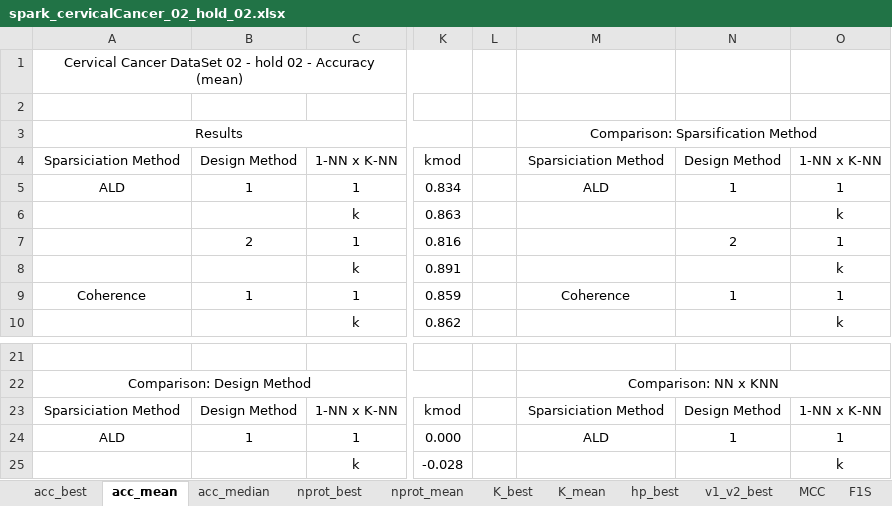
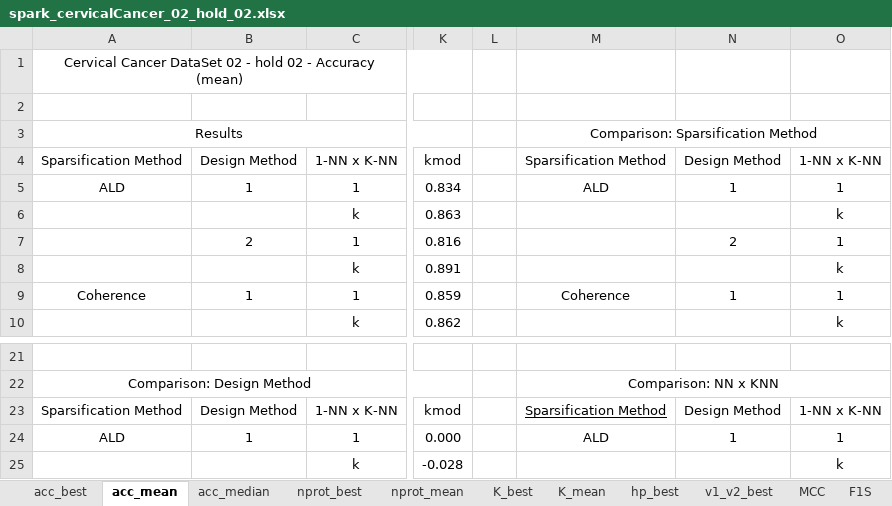
Before and after one commit to davidcoelho89/Matlab-MLTool-fp, an Excel workbook: results_analysis/spark_cervicalCancer_02_hold_02.xlsx, sheet acc_mean, drawn as a sheet; only a part is shown, gaps mark what is left out; values as stored, in another font and other column widths than the file's, no borders; the diff names each change by its address in the sheet, - before the commit and + after, or states it on an @@ line.

```diff
--- a/results_analysis/spark_cervicalCancer_02_hold_02.xlsx (sheet acc_mean)
+++ b/results_analysis/spark_cervicalCancer_02_hold_02.xlsx (sheet acc_mean)
-A4: Sparsiciation Method
+A4: Sparsification Method
-M4: Sparsiciation Method
+M4: Sparsification Method
-A23: Sparsiciation Method
+A23: Sparsification Method
-M23: Sparsiciation Method
+M23: Sparsification Method
-M23 underline: off
+M23 underline: on
```
Also changed, not shown: results_analysis/spark_motorFailure_02_hold_01.xlsx, 7 other files.
